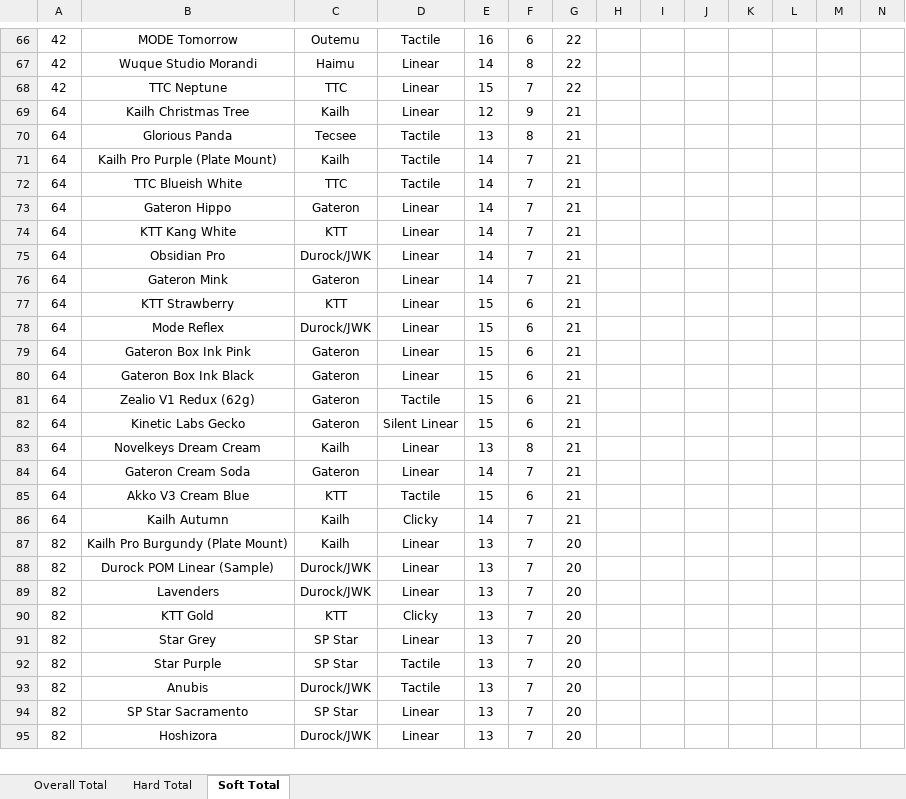
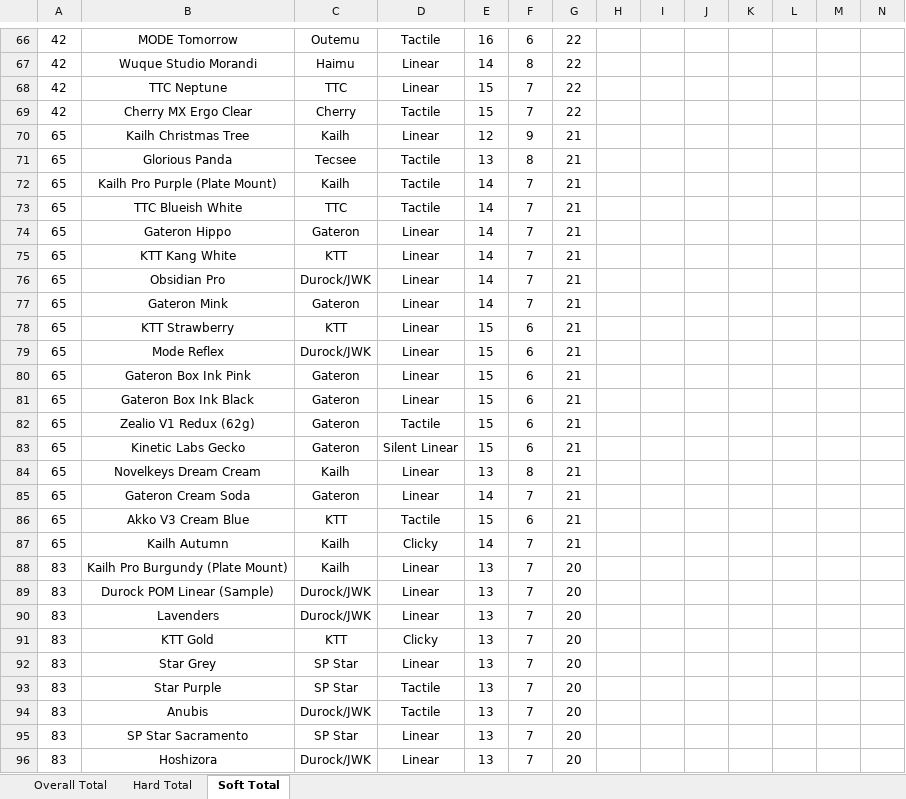
Before and after one commit to ThereminGoat/switch-scores, an Excel workbook: 1-Composite Score Sheet.xlsx, sheet Soft Total, drawn as a sheet; only a part is shown, gaps mark what is left out; values as stored, in another font and other column widths than the file's, no borders; charts and pictures not drawn; addresses are those after the commit; the diff covers the shown part only; the diff names each change by its address in the sheet, - before the commit and + after, or states it on an @@ line.

```diff
--- a/1-Composite Score Sheet.xlsx (sheet Soft Total)
+++ b/1-Composite Score Sheet.xlsx (sheet Soft Total)
+row 69: 42 | Cherry MX Ergo Clear | Cherry | Tactile | 15 | 7 | 22
-A70:A87: 64
+A70:A87: 65
-A88:A96: 82
+A88:A96: 83
```
Also changed, not shown: 1 added row and 197 edited cells elsewhere in this sheet, sheet Overall Total, sheet Hard Total, formulas that keep their value, 4 other files.
